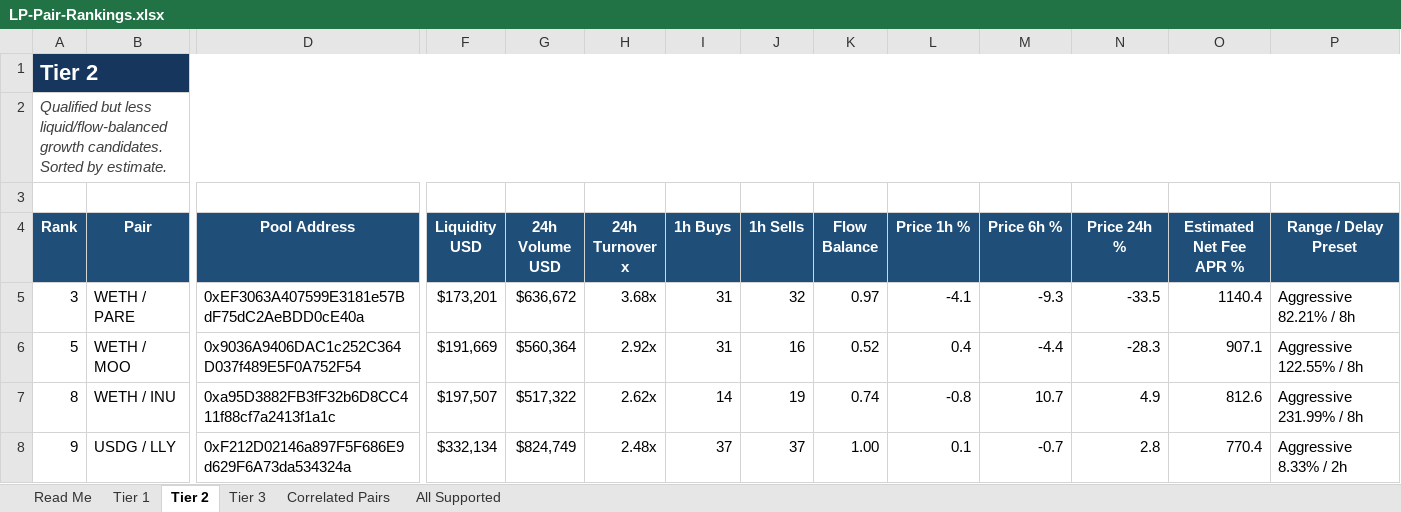
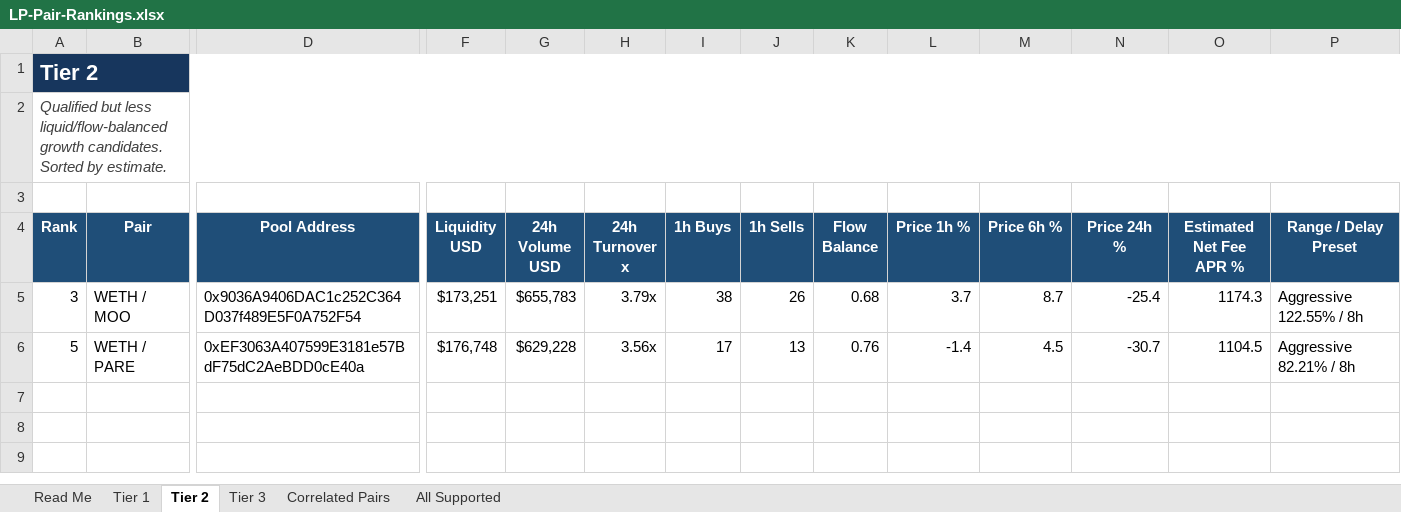
Before and after one commit to rygeneral/lp-pair-rankings, an Excel workbook: LP-Pair-Rankings.xlsx, sheet Tier 2, drawn as a sheet; only a part is shown, gaps mark what is left out; values as stored, in another font and other column widths than the file's, no borders; conditional formats and table styles not drawn; rows hold the shown columns only; the diff covers the shown part only; the diff names each change by its address in the sheet, - before the commit and + after, or states it on an @@ line.

Commit message:
chore: refresh LP pair rankings workbook

```diff
--- a/LP-Pair-Rankings.xlsx (sheet Tier 2)
+++ b/LP-Pair-Rankings.xlsx (sheet Tier 2)
-B5 (Pair): WETH / PARE
+B5 (Pair): WETH / MOO
-D5 (Pool Address): 0xEF3063A407599E3181e57BdF75dC2AeBDD0cE40a
+D5 (Pool Address): 0x9036A9406DAC1c252C364D037f489E5F0A752F54
-F5 (Liquidity USD): $173,201
+F5 (Liquidity USD): $173,251
-G5 (24h Volume USD): $636,672
+G5 (24h Volume USD): $655,783
-H5 (24h Turnover x): 3.68x
+H5 (24h Turnover x): 3.79x
-I5 (1h Buys): 31
+I5 (1h Buys): 38
-J5 (1h Sells): 32
+J5 (1h Sells): 26
-K5 (Flow Balance): 0.97
+K5 (Flow Balance): 0.68
-L5 (Price 1h %): -4.1
+L5 (Price 1h %): 3.7
-M5 (Price 6h %): -9.3
+M5 (Price 6h %): 8.7
-N5 (Price 24h %): -33.5
+N5 (Price 24h %): -25.4
-O5 (Estimated Net Fee APR %): 1140.4
+O5 (Estimated Net Fee APR %): 1174.3
-P5 (Range / Delay Preset): Aggressive 82.21% / 8h
+P5 (Range / Delay Preset): Aggressive 122.55% / 8h
-B6 (Pair): WETH / MOO
+B6 (Pair): WETH / PARE
-D6 (Pool Address): 0x9036A9406DAC1c252C364D037f489E5F0A752F54
+D6 (Pool Address): 0xEF3063A407599E3181e57BdF75dC2AeBDD0cE40a
-F6 (Liquidity USD): $191,669
+F6 (Liquidity USD): $176,748
-G6 (24h Volume USD): $560,364
+G6 (24h Volume USD): $629,228
-H6 (24h Turnover x): 2.92x
+H6 (24h Turnover x): 3.56x
-I6 (1h Buys): 31
+I6 (1h Buys): 17
-J6 (1h Sells): 16
+J6 (1h Sells): 13
-K6 (Flow Balance): 0.52
+K6 (Flow Balance): 0.76
-L6 (Price 1h %): 0.4
+L6 (Price 1h %): -1.4
-M6 (Price 6h %): -4.4
+M6 (Price 6h %): 4.5
-N6 (Price 24h %): -28.3
+N6 (Price 24h %): -30.7
-O6 (Estimated Net Fee APR %): 907.1
+O6 (Estimated Net Fee APR %): 1104.5
-P6 (Range / Delay Preset): Aggressive 122.55% / 8h
+P6 (Range / Delay Preset): Aggressive 82.21% / 8h
-row 7: 8 | WETH / INU | 0xa95D3882FB3fF32b6D8CC411f88cf7a2413f1a1c | $197,507 | $517,322 | 2.62x | 14 | 19 | 0.74 | -0.8 | 10.7 | 4.9 | 812.6 | Aggressive 231.99% / 8h
-row 8: 9 | USDG / LLY | 0xF212D02146a897F5F686E9d629F6A73da534324a | $332,134 | $824,749 | 2.48x | 37 | 37 | 1.00 | 0.1 | -0.7 | 2.8 | 770.4 | Aggressive 8.33% / 2h
```
Also changed, not shown: 2 edited cells elsewhere in this sheet, sheet All Supported, sheet Correlated Pairs, sheet Tier 3, 1 other file.
